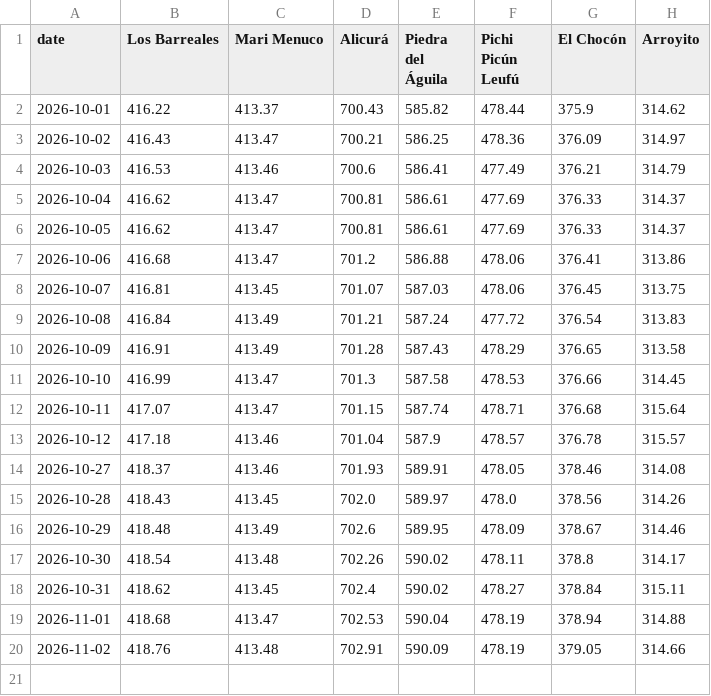
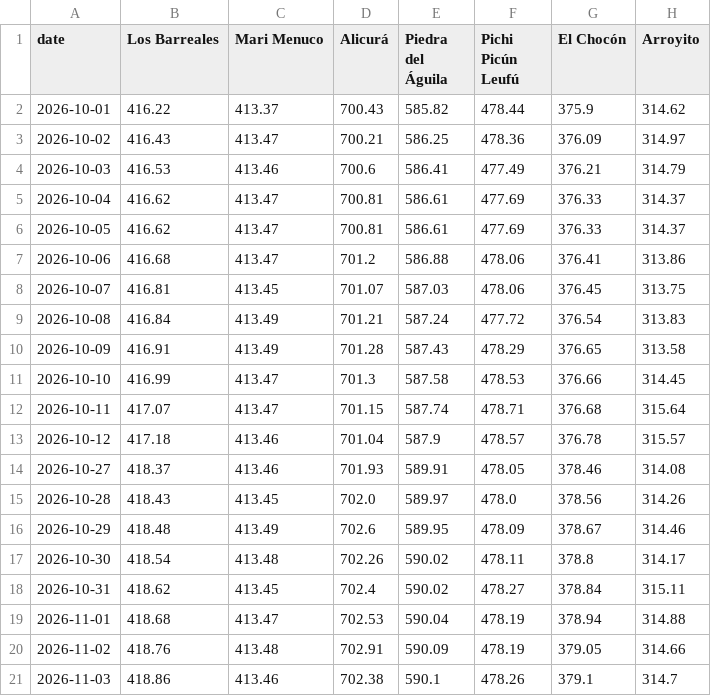
Before and after one commit to thomasdalton9/Energy-public, a CSV file: south_america/argentina_aic_snapshots.csv, drawn as a sheet; the diff names each change by its address in the sheet, - before the commit and + after, or states it on an @@ line.

```diff
--- a/south_america/argentina_aic_snapshots.csv
+++ b/south_america/argentina_aic_snapshots.csv
+row 21: 2026-11-03 | 418.86 | 413.46 | 702.38 | 590.1 | 478.26 | 379.1 | 314.7
```
